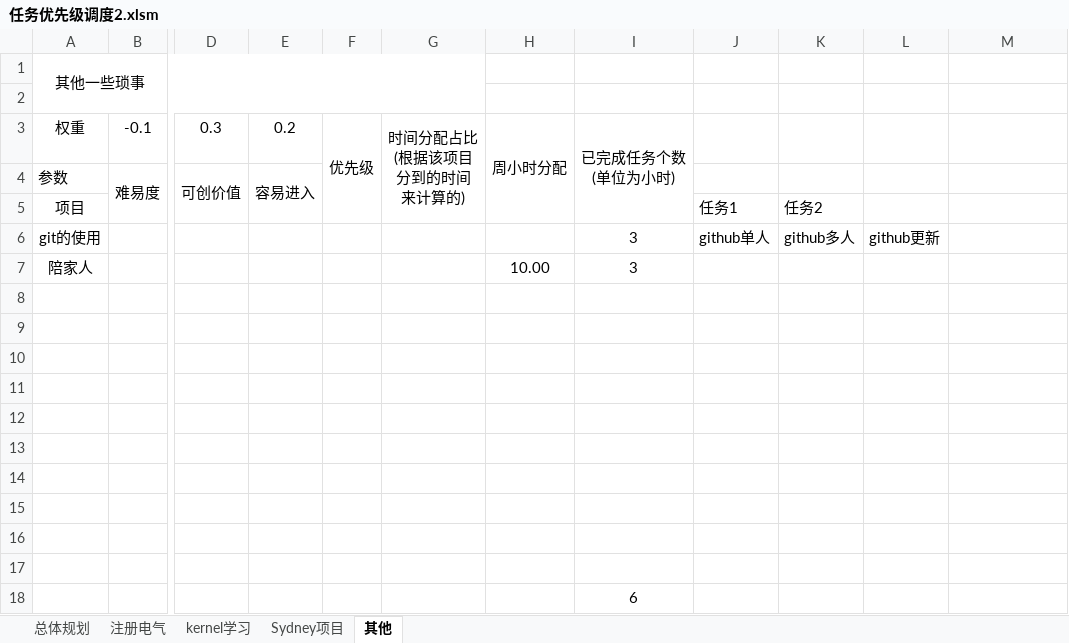
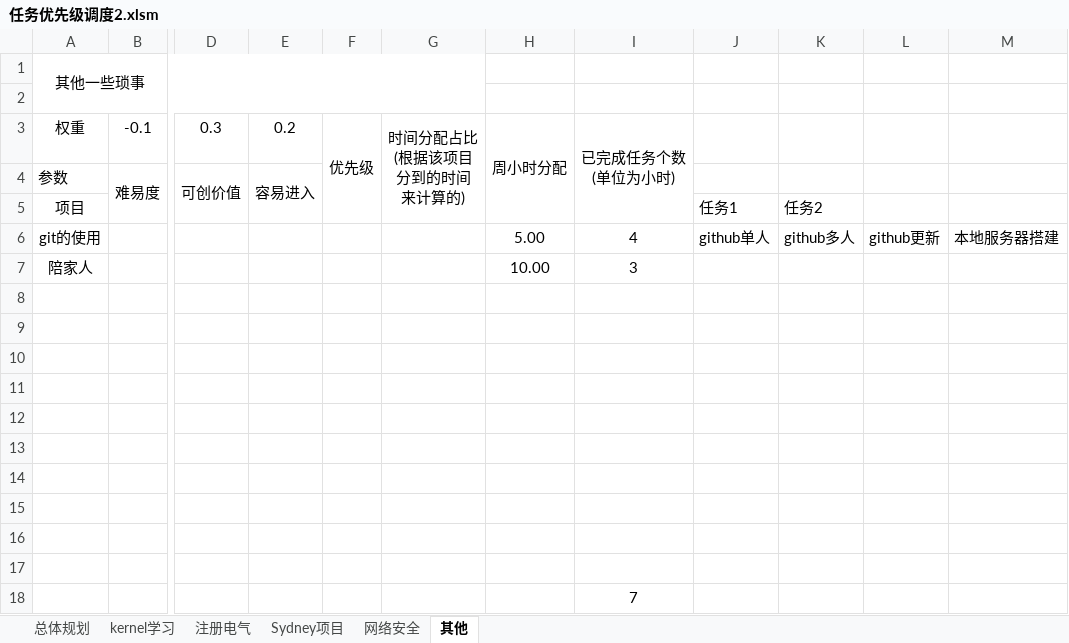
Before and after one commit to jianmin5xin/MytasksDitash, an Excel workbook: 1.调度面板/任务优先级调度2.xlsm, sheet 其他, drawn as a sheet; only a part is shown, gaps mark what is left out; values as stored, in another font and other column widths than the file's, no borders; charts and pictures not drawn; the diff names each change by its address in the sheet, - before the commit and + after, or states it on an @@ line.

```diff
--- a/1.调度面板/任务优先级调度2.xlsm (sheet 其他)
+++ b/1.调度面板/任务优先级调度2.xlsm (sheet 其他)
+sheet tab: 网络安全
@@ sheet tab order changed: 总体规划 | kernel学习 | 注册电气 | Sydney项目 | 网络安全 | 其他 @@
-H6: (empty)
+H6: 5.00
-I6: 3
+I6: 4
-M6: (empty)
+M6: 本地服务器搭建
-I18: 6
+I18: 7
```
Also changed, not shown: sheet 总体规划, sheet 注册电气, formulas that keep their value, charts or pictures.
